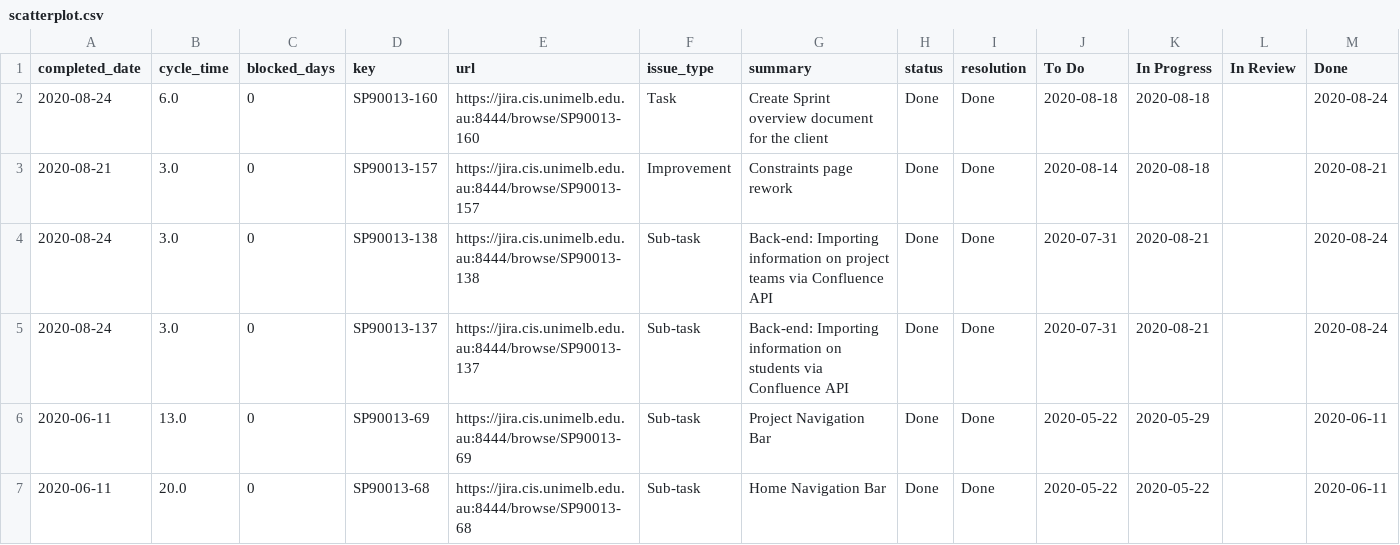
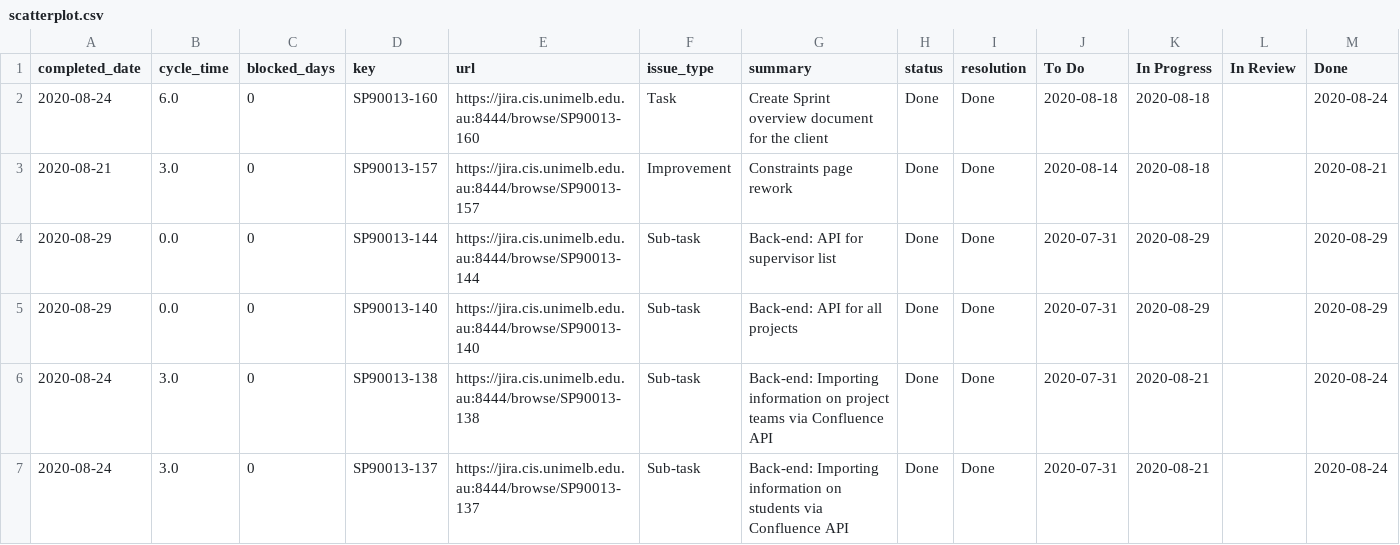
Before and after one commit to LikwunCheung/TeamSPBackend, a CSV file: TeamSPBackend/api/views/jira/scatterplot.csv, drawn as a sheet; only a part is shown; the shorter side is filled out with more unchanged rows.

```diff
--- a/TeamSPBackend/api/views/jira/scatterplot.csv
+++ b/TeamSPBackend/api/views/jira/scatterplot.csv
@@ -3,2 +3,4 @@ completed_date,cycle_time,blocked_days,key,url,issue_type,summary,status,resolut
 2020-08-21,3.0,0,SP90013-157,https://jira.cis.unimelb.edu.au:8444/browse/SP90013-157,Improvement,Constraints page rework,Done,Done,2020-08-14,2020-08-18,,2020-08-21
+2020-08-29,0.0,0,SP90013-144,https://jira.cis.unimelb.edu.au:8444/browse/SP90013-144,Sub-task,Back-end: API for supervisor list,Done,Done,2020-07-31,2020-08-29,,2020-08-29
+2020-08-29,0.0,0,SP90013-140,https://jira.cis.unimelb.edu.au:8444/browse/SP90013-140,Sub-task,Back-end: API for all projects,Done,Done,2020-07-31,2020-08-29,,2020-08-29
 2020-08-24,3.0,0,SP90013-138,https://jira.cis.unimelb.edu.au:8444/browse/SP90013-138,Sub-task,Back-end: Importing information on project teams via Confluence API,Done,Done,2020-07-31,2020-08-21,,2020-08-24
```
Also changed, not shown: TeamSPBackend/api/views/jira/cfd.csv, TeamSPBackend/api/views/jira/cycletime.csv, 15 other files.
